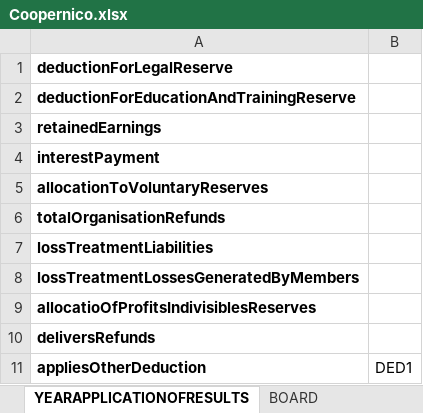
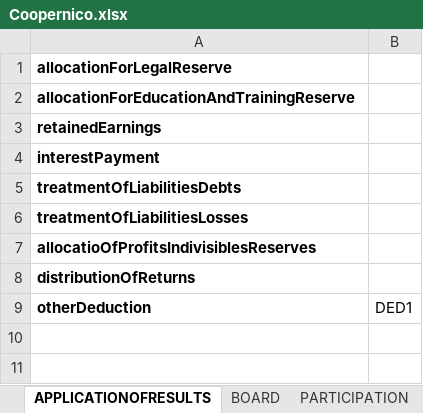
Before and after one commit to marianamalta/domain-model-PT-Cooperatives, an Excel workbook: Coopernico.xlsx, sheet APPLICATIONOFRESULTS, drawn as a sheet; values as stored, in another font and other column widths than the file's, no borders; removed rows and columns are numbered as before the commit, all else as after; the diff names each change by its address in the sheet, - before the commit and + after, or states it on an @@ line.

```diff
--- a/Coopernico.xlsx (sheet APPLICATIONOFRESULTS)
+++ b/Coopernico.xlsx (sheet APPLICATIONOFRESULTS)
-sheet tab: YEARAPPLICATIONOFRESULTS
+sheet tab: APPLICATIONOFRESULTS
-A1: deductionForLegalReserve
+A1: allocationForLegalReserve
-A2: deductionForEducationAndTrainingReserve
+A2: allocationForEducationAndTrainingReserve
-A5: allocationToVoluntaryReserves
+A5: treatmentOfLiabilitiesDebts
-A6: totalOrganisationRefunds
+A6: treatmentOfLiabilitiesLosses
-row 7: lossTreatmentLiabilities
-row 8: lossTreatmentLossesGeneratedByMembers
-A8: deliversRefunds
+A8: distributionOfReturns
-A9: appliesOtherDeduction
+A9: otherDeduction
```
Also changed, not shown: sheet MEMBER, sheet ENTITY, sheet FINANCIALSTATEMENTS, sheet BOARD, other sheet tabs, CERCIFAF.xlsx, Coop.SocialEAgroFlorestalDeVilaNovaDeCeira.xlsx, 5 other files.
